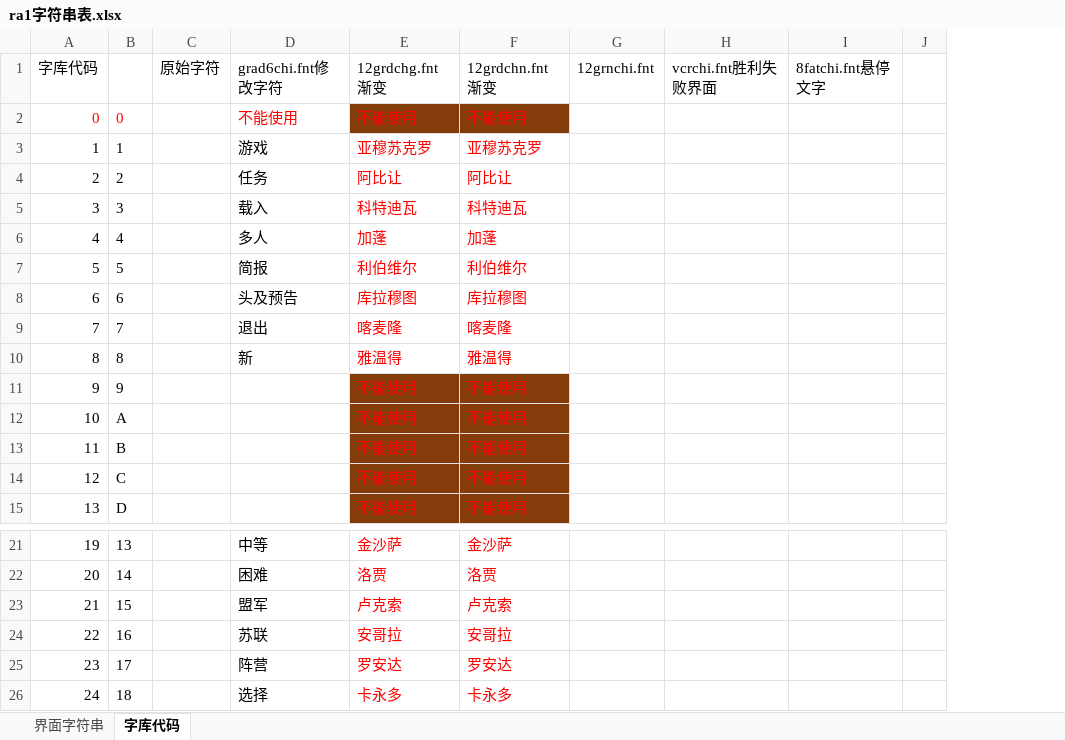
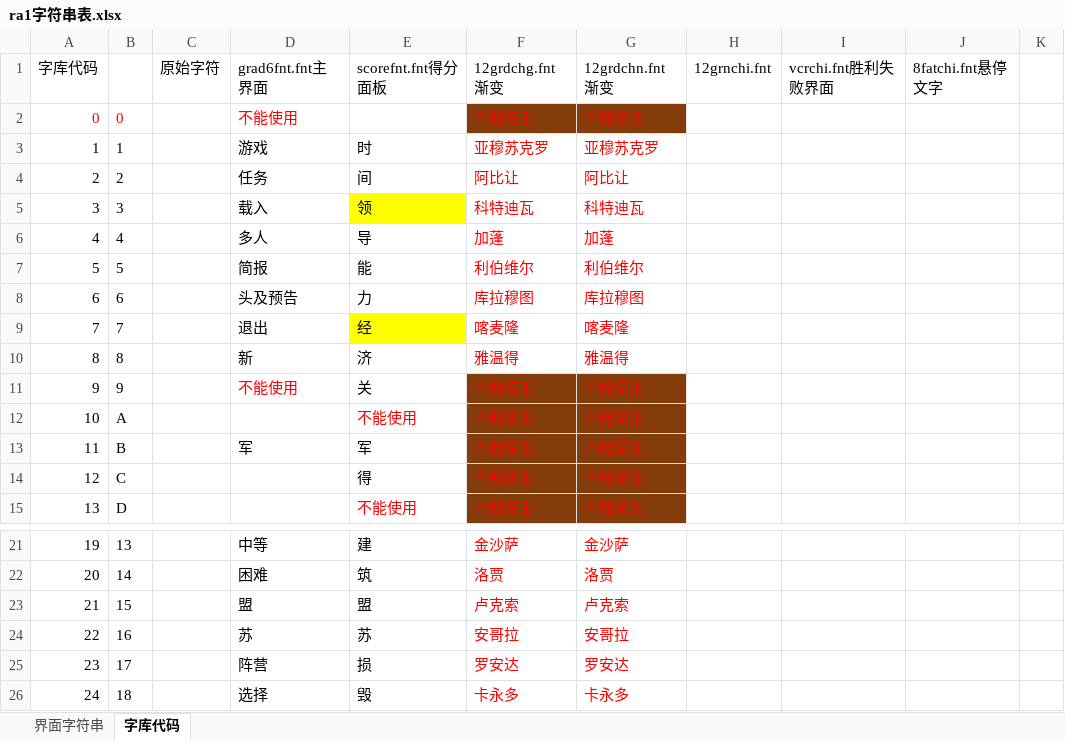
Before and after one commit to yjfyy/cc, an Excel workbook: ra1/ra1字符串表.xlsx, sheet 字库代码, drawn as a sheet; only a part is shown, gaps mark what is left out; values as stored, in another font and other column widths than the file's, no borders; charts and pictures not drawn; the diff names each change by its address in the sheet, - before the commit and + after, or states it on an @@ line.

```diff
--- a/ra1/ra1字符串表.xlsx (sheet 字库代码)
+++ b/ra1/ra1字符串表.xlsx (sheet 字库代码)
+column E (scorefnt.fnt得分面板), rows 3-15: 时 | 间 | 领 | 导 | 能 | 力 | 经 | 济 | 关 | 不能使用 | 军 | 得 | 不能使用; rows 21-26: 建 | 筑 | 盟 | 苏 | 损 | 毁
-D1: grad6chi.fnt修改字符
+D1: grad6fnt.fnt主界面
-D11 (grad6fnt.fnt主界面): (empty)
+D11 (grad6fnt.fnt主界面): 不能使用
-D13 (grad6fnt.fnt主界面): (empty)
+D13 (grad6fnt.fnt主界面): 军
-D23 (grad6fnt.fnt主界面): 盟军
+D23 (grad6fnt.fnt主界面): 盟
-D24 (grad6fnt.fnt主界面): 苏联
+D24 (grad6fnt.fnt主界面): 苏
```
Also changed, not shown: sheet 界面字符串, charts or pictures, 21 other files.
